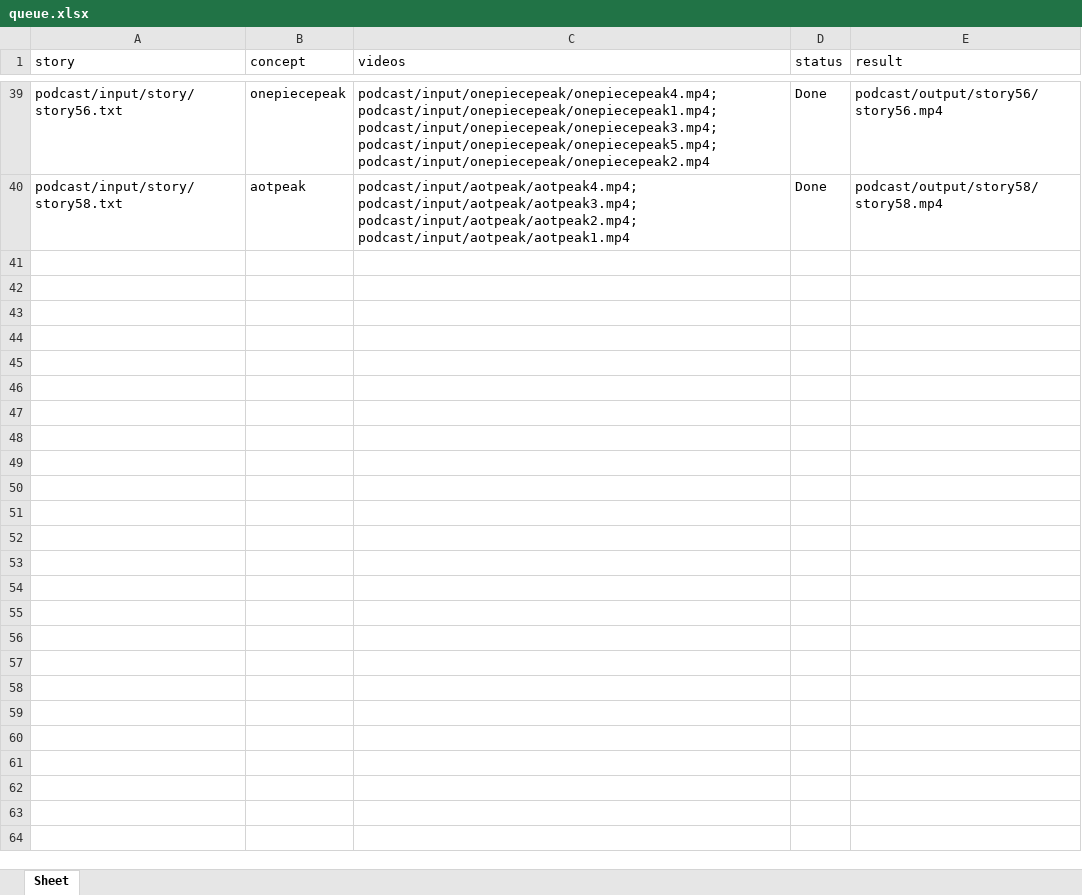
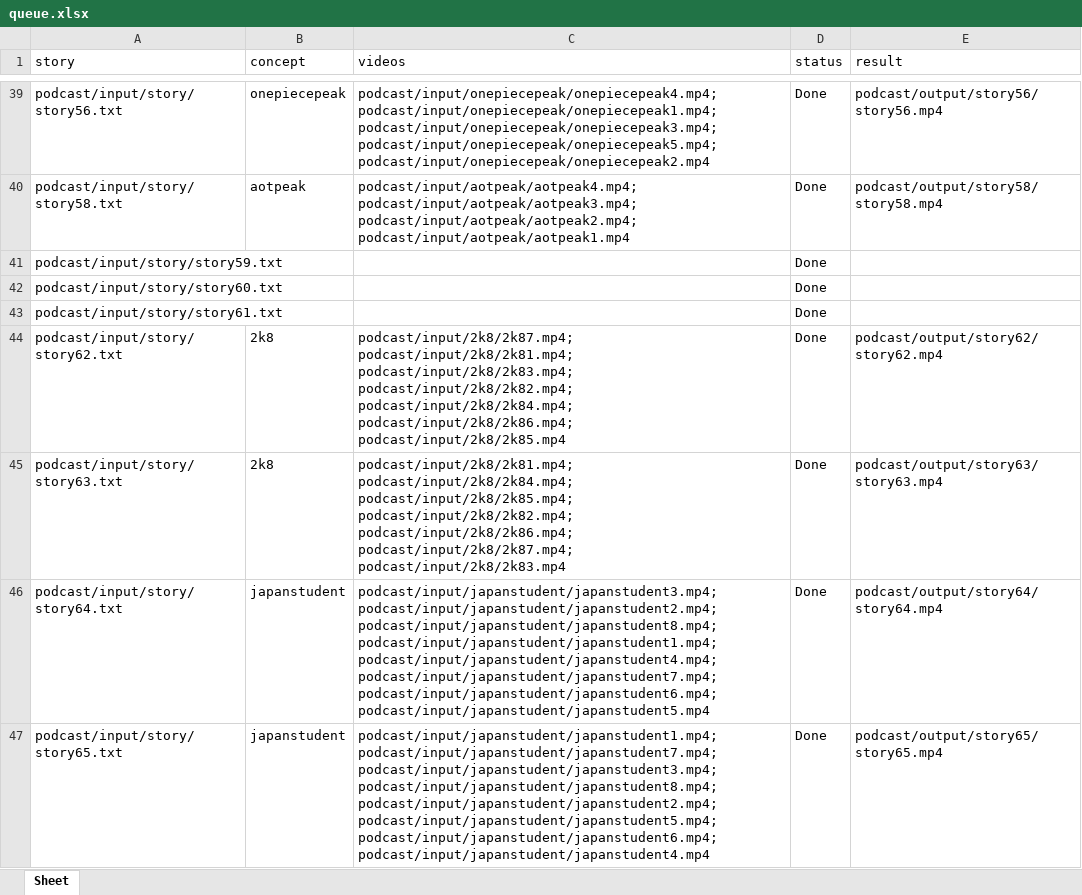
Before and after one commit to NguyenQuangTrung19/HyperframesVideoTool, an Excel workbook: podcast/input/queue.xlsx, sheet Sheet, drawn as a sheet; only a part is shown, gaps mark what is left out; values as stored, in another font and other column widths than the file's, no borders; the diff covers the shown part only; the diff names each change by its address in the sheet, - before the commit and + after, or states it on an @@ line.

```diff
--- a/podcast/input/queue.xlsx (sheet Sheet)
+++ b/podcast/input/queue.xlsx (sheet Sheet)
+row 41: podcast/input/story/story59.txt |  |  | Done
+row 42: podcast/input/story/story60.txt |  |  | Done
+row 43: podcast/input/story/story61.txt |  |  | Done
+row 44: podcast/input/story/story62.txt | 2k8 | podcast/input/2k8/2k87.mp4; podcast/input/2k8/2k81.mp4; podcast/input/2k8/2k83.mp4; podcast/input/2k8/2k82.mp4; podcast/input/2k8/2k84.mp4; podcast/input/2k8/2k86.mp4; podcast/input/2k8/2k85.mp4 | Done | podcast/output/story62/story62.mp4
+row 45: podcast/input/story/story63.txt | 2k8 | podcast/input/2k8/2k81.mp4; podcast/input/2k8/2k84.mp4; podcast/input/2k8/2k85.mp4; podcast/input/2k8/2k82.mp4; podcast/input/2k8/2k86.mp4; podcast/input/2k8/2k87.mp4; podcast/input/2k8/2k83.mp4 | Done | podcast/output/story63/story63.mp4
+row 46: podcast/input/story/story64.txt | japanstudent | podcast/input/japanstudent/japanstudent3.mp4; podcast/input/japanstudent/japanstudent2.mp4; podcast/input/japanstudent/japanstudent8.mp4; podcast/input/japanstudent/japanstudent1.mp4; podcast/input/japanstudent/japanstudent4.mp4; podcast/input/japanstudent/japanstudent7.mp4; podcast/input/japanstudent/japanstudent6.mp4; podcast/input/japanstudent/japanstudent5.mp4 | Done | podcast/output/story64/story64.mp4
+row 47: podcast/input/story/story65.txt | japanstudent | podcast/input/japanstudent/japanstudent1.mp4; podcast/input/japanstudent/japanstudent7.mp4; podcast/input/japanstudent/japanstudent3.mp4; podcast/input/japanstudent/japanstudent8.mp4; podcast/input/japanstudent/japanstudent2.mp4; podcast/input/japanstudent/japanstudent5.mp4; podcast/input/japanstudent/japanstudent6.mp4; podcast/input/japanstudent/japanstudent4.mp4 | Done | podcast/output/story65/story65.mp4
```
Also changed, not shown: 7 added rows elsewhere in this sheet, 2 other files.
